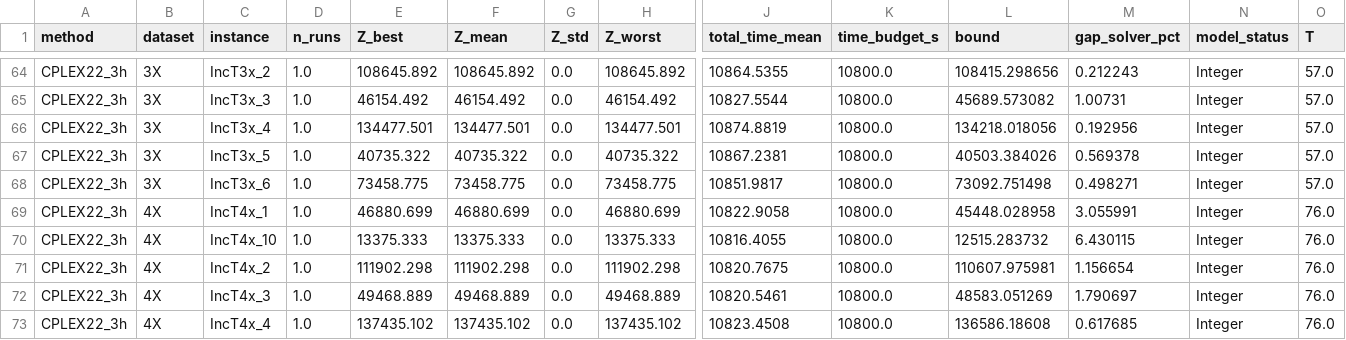
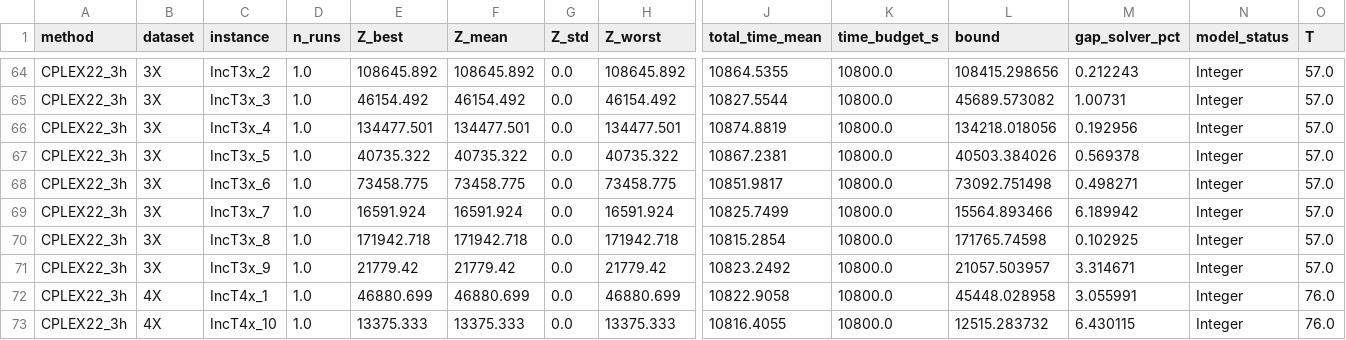
Before and after one commit to daleluche/Treibacher, a CSV file: analysis/output/master_instances.csv, drawn as a sheet; only a part is shown, gaps mark what is left out; the shorter side is filled out with more unchanged rows; rows hold the shown columns only; the diff names each change by its address in the sheet, - before the commit and + after, or states it on an @@ line.

Commit message:
chore(analysis): update expected instance count to 50

```diff
--- a/analysis/output/master_instances.csv
+++ b/analysis/output/master_instances.csv
+row 69: CPLEX22_3h | 3X | IncT3x_7 | 1.0 | 16591.924 | 16591.924 | 0.0 | 16591.924 | 10825.7499 | 10800.0 | 15564.893466 | 6.189942 | Integer | 57.0
+row 70: CPLEX22_3h | 3X | IncT3x_8 | 1.0 | 171942.718 | 171942.718 | 0.0 | 171942.718 | 10815.2854 | 10800.0 | 171765.74598 | 0.102925 | Integer | 57.0
+row 71: CPLEX22_3h | 3X | IncT3x_9 | 1.0 | 21779.42 | 21779.42 | 0.0 | 21779.42 | 10823.2492 | 10800.0 | 21057.503957 | 3.314671 | Integer | 57.0
```
Also changed, not shown: analysis/output/comparison_by_dataset.csv, analysis/output/comparison_table.csv, 2 other files.
